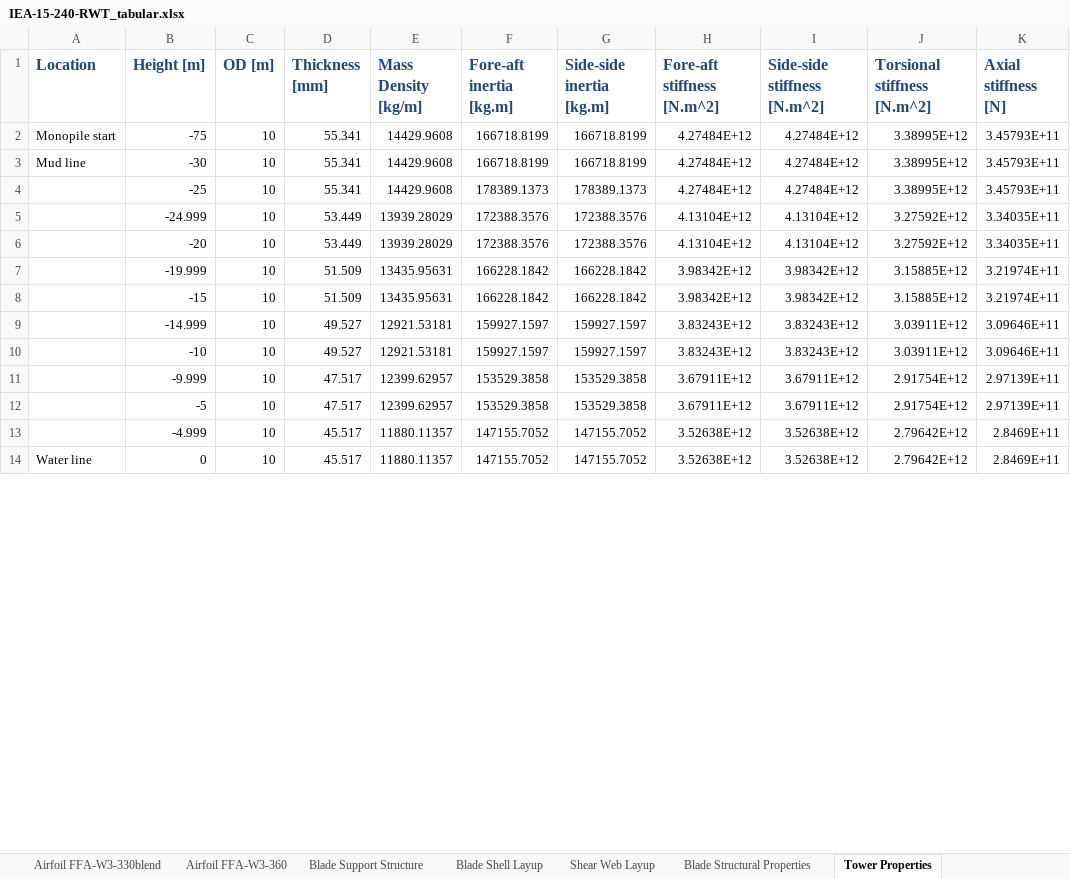
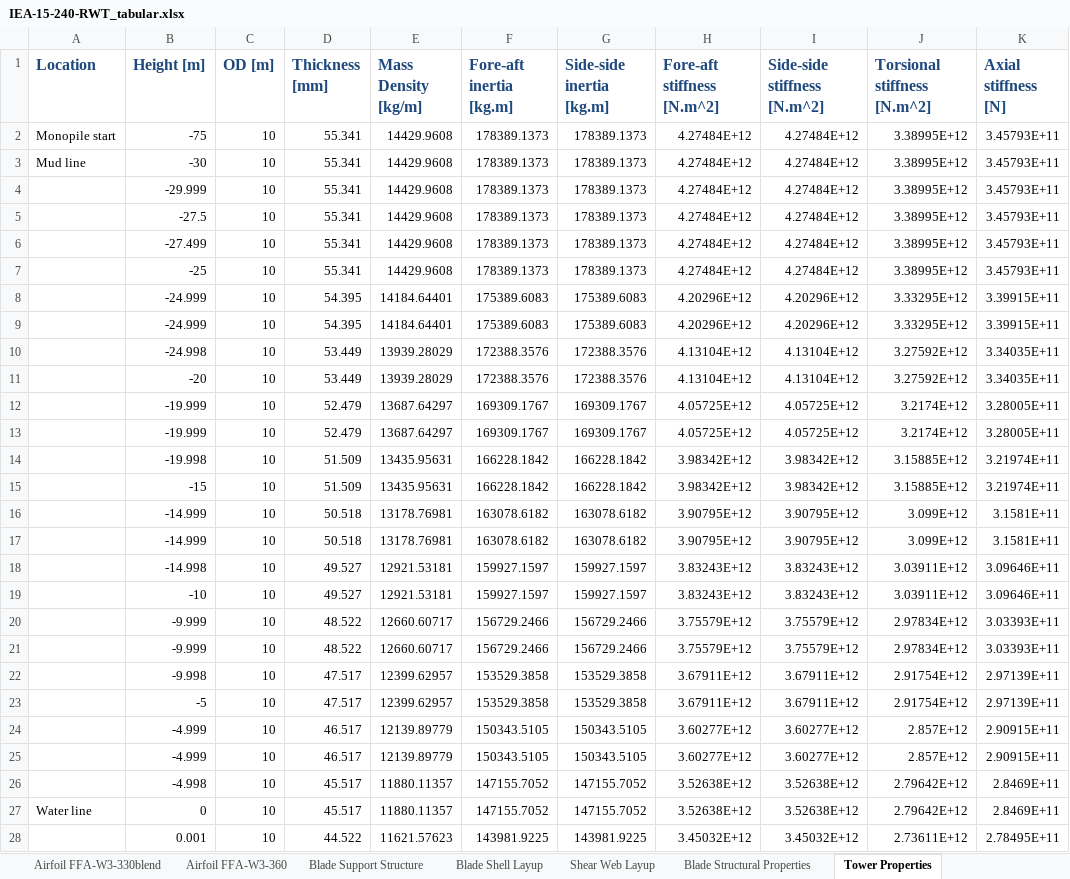
Before and after one commit to IEAWindTask37/IEA-15-240-RWT, an Excel workbook: Documentation/IEA-15-240-RWT_tabular.xlsx, sheet Tower Properties, drawn as a sheet; only a part is shown; values as stored, in another font and other column widths than the file's, no borders; addresses are those after the commit; the diff covers the shown part only; the diff names each change by its address in the sheet, - before the commit and + after, or states it on an @@ line.

```diff
--- a/Documentation/IEA-15-240-RWT_tabular.xlsx (sheet Tower Properties)
+++ b/Documentation/IEA-15-240-RWT_tabular.xlsx (sheet Tower Properties)
-F2:F3 (Fore-aft inertia [kg.m]): 166718.8199
+F2:F3 (Fore-aft inertia [kg.m]): 178389.1373
-G2:G3 (Side-side inertia [kg.m]): 166718.8199
+G2:G3 (Side-side inertia [kg.m]): 178389.1373
+row 4:  | -29.999 | 10 | 55.341 | 14429.9608 | 178389.1373 | 178389.1373 | 4.27484E+12 | 4.27484E+12 | 3.38995E+12 | 3.45793E+11
+row 5:  | -27.5 | 10 | 55.341 | 14429.9608 | 178389.1373 | 178389.1373 | 4.27484E+12 | 4.27484E+12 | 3.38995E+12 | 3.45793E+11
+row 6:  | -27.499 | 10 | 55.341 | 14429.9608 | 178389.1373 | 178389.1373 | 4.27484E+12 | 4.27484E+12 | 3.38995E+12 | 3.45793E+11
+row 8:  | -24.999 | 10 | 54.395 | 14184.64401 | 175389.6083 | 175389.6083 | 4.20296E+12 | 4.20296E+12 | 3.33295E+12 | 3.39915E+11
+row 9:  | -24.999 | 10 | 54.395 | 14184.64401 | 175389.6083 | 175389.6083 | 4.20296E+12 | 4.20296E+12 | 3.33295E+12 | 3.39915E+11
-B10 (Height [m]): -24.999
+B10 (Height [m]): -24.998
+row 12:  | -19.999 | 10 | 52.479 | 13687.64297 | 169309.1767 | 169309.1767 | 4.05725E+12 | 4.05725E+12 | 3.2174E+12 | 3.28005E+11
+row 13:  | -19.999 | 10 | 52.479 | 13687.64297 | 169309.1767 | 169309.1767 | 4.05725E+12 | 4.05725E+12 | 3.2174E+12 | 3.28005E+11
-B14 (Height [m]): -19.999
+B14 (Height [m]): -19.998
+row 16:  | -14.999 | 10 | 50.518 | 13178.76981 | 163078.6182 | 163078.6182 | 3.90795E+12 | 3.90795E+12 | 3.099E+12 | 3.1581E+11
+row 17:  | -14.999 | 10 | 50.518 | 13178.76981 | 163078.6182 | 163078.6182 | 3.90795E+12 | 3.90795E+12 | 3.099E+12 | 3.1581E+11
-B18 (Height [m]): -14.999
+B18 (Height [m]): -14.998
+row 20:  | -9.999 | 10 | 48.522 | 12660.60717 | 156729.2466 | 156729.2466 | 3.75579E+12 | 3.75579E+12 | 2.97834E+12 | 3.03393E+11
+row 21:  | -9.999 | 10 | 48.522 | 12660.60717 | 156729.2466 | 156729.2466 | 3.75579E+12 | 3.75579E+12 | 2.97834E+12 | 3.03393E+11
-B22 (Height [m]): -9.999
+B22 (Height [m]): -9.998
+row 24:  | -4.999 | 10 | 46.517 | 12139.89779 | 150343.5105 | 150343.5105 | 3.60277E+12 | 3.60277E+12 | 2.857E+12 | 2.90915E+11
+row 25:  | -4.999 | 10 | 46.517 | 12139.89779 | 150343.5105 | 150343.5105 | 3.60277E+12 | 3.60277E+12 | 2.857E+12 | 2.90915E+11
-B26 (Height [m]): -4.999
+B26 (Height [m]): -4.998
+row 28:  | 0.001 | 10 | 44.522 | 11621.57623 | 143981.9225 | 143981.9225 | 3.45032E+12 | 3.45032E+12 | 2.73611E+12 | 2.78495E+11
```
Also changed, not shown: 23 added rows and 54 edited cells elsewhere in this sheet, sheet Rotor Performance, sheet Nacelle Mass Properties, sheet Blade Support Structure, sheet Floating Tower Properties, sheet Overview, 3 other files.
